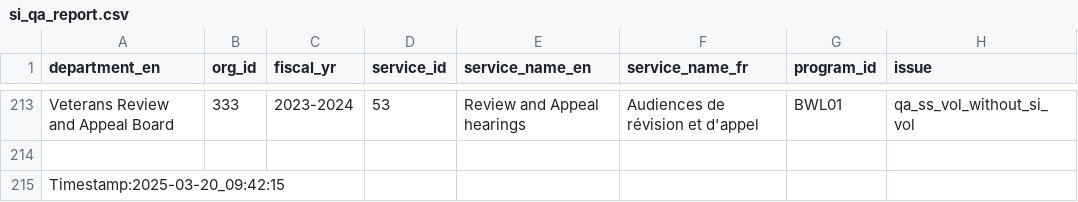
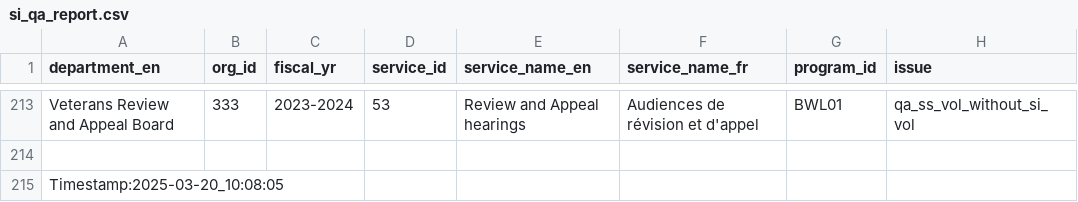
Before and after one commit to gcperformance/service-data, a CSV file: outputs/qa/si_qa_report.csv, drawn as a sheet; only a part is shown, gaps mark what is left out; the diff names each change by its address in the sheet, - before the commit and + after, or states it on an @@ line.

```diff
--- a/outputs/qa/si_qa_report.csv
+++ b/outputs/qa/si_qa_report.csv
-A215 (department_en): Timestamp:2025-03-20_09:42:15
+A215 (department_en): Timestamp:2025-03-20_10:08:05
```
Also changed, not shown: outputs/indicators/drr_all.csv, outputs/indicators/maf_all.csv, 17 other files.
